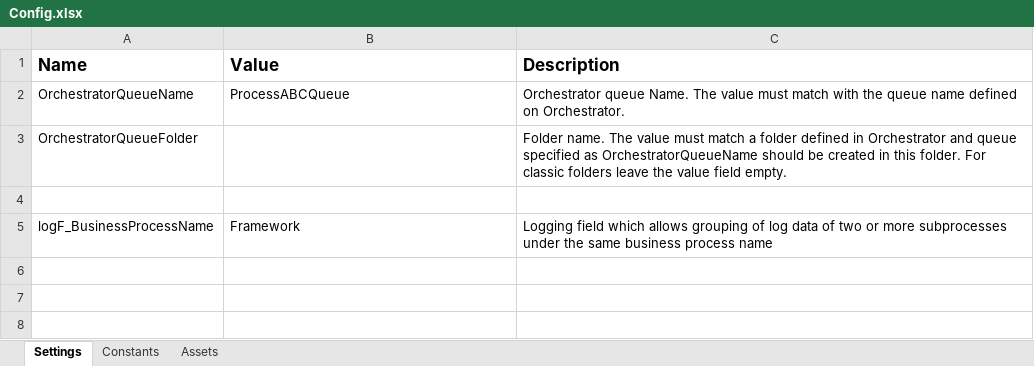
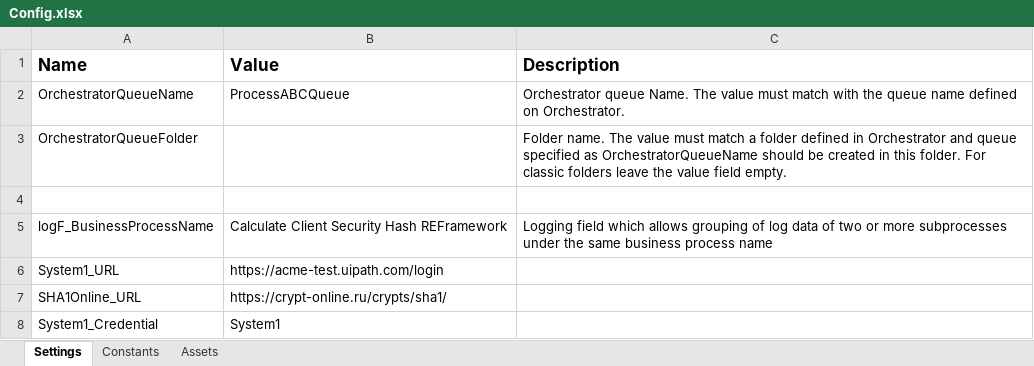
Before and after one commit to uneeque/REframework_Calculate-Client-Security-Hash, an Excel workbook: Data/Config.xlsx, sheet Settings, drawn as a sheet; values as stored, in another font and other column widths than the file's, no borders; the diff names each change by its address in the sheet, - before the commit and + after, or states it on an @@ line.

Commit message:
add few aequenses fro system1 and sha1

```diff
--- a/Data/Config.xlsx (sheet Settings)
+++ b/Data/Config.xlsx (sheet Settings)
-B5 (Value): Framework
+B5 (Value): Calculate Client Security Hash REFramework
+row 6: System1_URL | https://acme-test.uipath.com/login
+row 7: SHA1Online_URL | https://crypt-online.ru/crypts/sha1/
+row 8: System1_Credential | System1
```
Also changed, not shown: sheet Constants, 13 other files.
